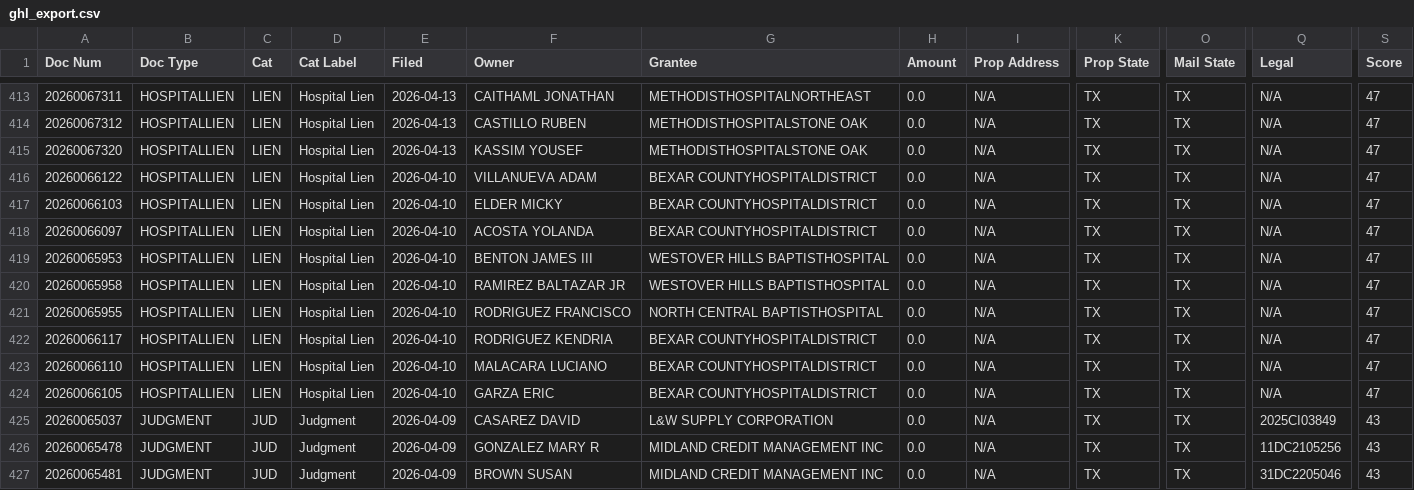
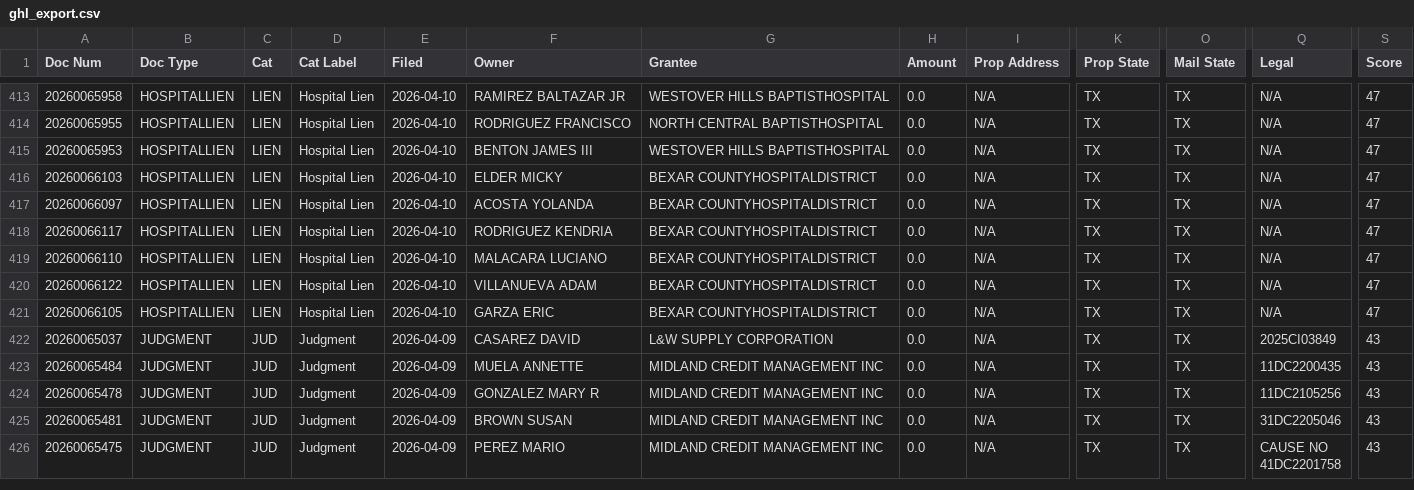
Before and after one commit to Sellmyhousefast247/Bexar-leads, a CSV file: data/ghl_export.csv, drawn as a sheet; only a part is shown, gaps mark what is left out; the shorter side is filled out with more unchanged rows; removed rows and columns are numbered as before the commit, all else as after; rows hold the shown columns only; the diff covers the shown part only; the diff names each change by its address in the sheet, - before the commit and + after, or states it on an @@ line.

```diff
--- a/data/ghl_export.csv
+++ b/data/ghl_export.csv
-A413 (Doc Num): 20260067311
+A413 (Doc Num): 20260065958
-E413:E415 (Filed): 2026-04-13
+E413:E415 (Filed): 2026-04-10
-F413 (Owner): CAITHAML JONATHAN
+F413 (Owner): RAMIREZ BALTAZAR JR
-G413 (Grantee): METHODISTHOSPITALNORTHEAST
+G413 (Grantee): WESTOVER HILLS BAPTISTHOSPITAL
-A414 (Doc Num): 20260067312
+A414 (Doc Num): 20260065955
-F414 (Owner): CASTILLO RUBEN
+F414 (Owner): RODRIGUEZ FRANCISCO
-G414 (Grantee): METHODISTHOSPITALSTONE OAK
+G414 (Grantee): NORTH CENTRAL BAPTISTHOSPITAL
-A415 (Doc Num): 20260067320
+A415 (Doc Num): 20260065953
-F415 (Owner): KASSIM YOUSEF
+F415 (Owner): BENTON JAMES III
-G415 (Grantee): METHODISTHOSPITALSTONE OAK
+G415 (Grantee): WESTOVER HILLS BAPTISTHOSPITAL
-row 419: 20260065953 | HOSPITALLIEN | LIEN | Hospital Lien | 2026-04-10 | BENTON JAMES III | WESTOVER HILLS BAPTISTHOSPITAL | 0.0 | N/A | TX | TX | N/A | 47
-row 420: 20260065958 | HOSPITALLIEN | LIEN | Hospital Lien | 2026-04-10 | RAMIREZ BALTAZAR JR | WESTOVER HILLS BAPTISTHOSPITAL | 0.0 | N/A | TX | TX | N/A | 47
-row 421: 20260065955 | HOSPITALLIEN | LIEN | Hospital Lien | 2026-04-10 | RODRIGUEZ FRANCISCO | NORTH CENTRAL BAPTISTHOSPITAL | 0.0 | N/A | TX | TX | N/A | 47
@@ row 416 moved to row 420: 20260066122 @@
@@ row 429 moved to row 423: 20260065484 @@
```
Also changed, not shown: 1 added row, 1 removed row and 42 moved rows elsewhere in this file, 7 other files.
